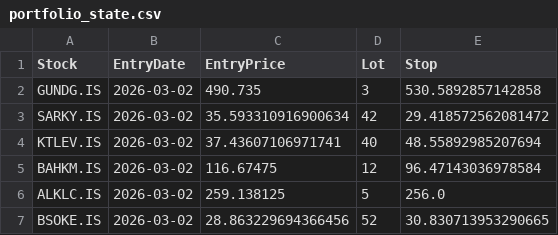
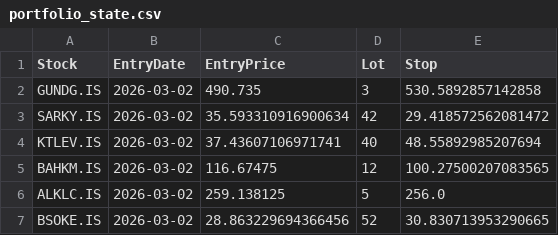
Before and after one commit to Yasar468/katilim-momentum-system, a CSV file: portfolio_state.csv, drawn as a sheet.

Commit message:
auto update portfolio_state.csv

```diff
--- a/portfolio_state.csv
+++ b/portfolio_state.csv
@@ -4,3 +4,3 @@ SARKY.IS,2026-03-02,35.593310916900634,42,29.418572562081472
 KTLEV.IS,2026-03-02,37.43607106971741,40,48.55892985207694
-BAHKM.IS,2026-03-02,116.67475,12,96.47143036978584
+BAHKM.IS,2026-03-02,116.67475,12,100.27500207083565
 ALKLC.IS,2026-03-02,259.138125,5,256.0
```
